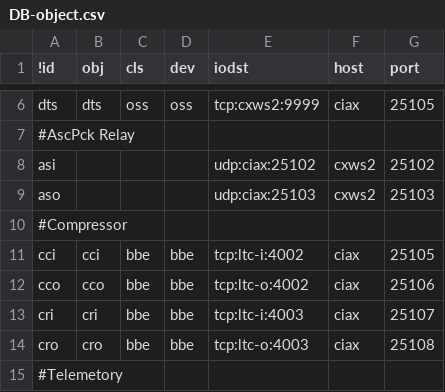
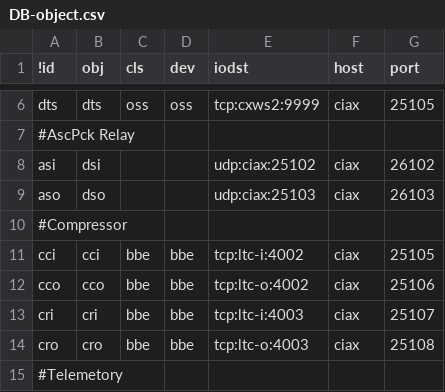
Before and after one commit to ciax/ciax-xml, a CSV file: DB-object.csv, drawn as a sheet; only a part is shown, gaps mark what is left out.

Commit message:
udpate:aprelay/ includes shell function; DB-object/ add asi,aso corresponding dsi,dso;

```diff
--- a/DB-object.csv
+++ b/DB-object.csv
@@ -7,4 +7,4 @@ dts,dts,oss,oss,tcp:cxws2:9999,ciax,25105
 #AscPck Relay
-asi,,,,udp:ciax:25102,cxws2,25102
-aso,,,,udp:ciax:25103,cxws2,25103
+asi,dsi,,,udp:ciax:25102,ciax,26102
+aso,dso,,,udp:ciax:25103,ciax,26103
 #Compressor
```
Also changed, not shown: 4 other files.
